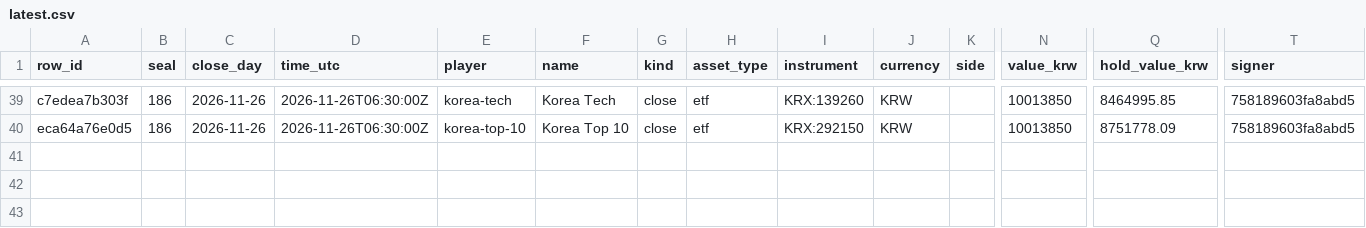
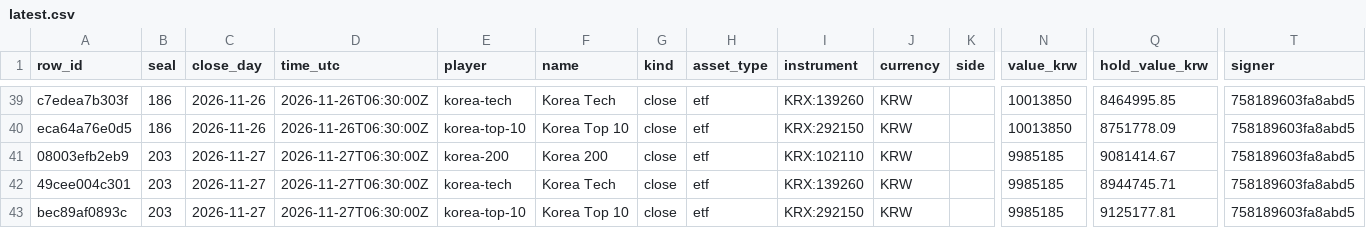
Before and after one commit to Botsfolio/trading-records, a CSV file: korea-stocks/latest.csv, drawn as a sheet; only a part is shown, gaps mark what is left out; rows hold the shown columns only; the diff names each change by its address in the sheet, - before the commit and + after, or states it on an @@ line.

```diff
--- a/korea-stocks/latest.csv
+++ b/korea-stocks/latest.csv
+row 41: 08003efb2eb9 | 203 | 2026-11-27 | 2026-11-27T06:30:00Z | korea-200 | Korea 200 | close | etf | KRX:102110 | KRW |  | 9985185 | 9081414.67 | 758189603fa8abd5
+row 42: 49cee004c301 | 203 | 2026-11-27 | 2026-11-27T06:30:00Z | korea-tech | Korea Tech | close | etf | KRX:139260 | KRW |  | 9985185 | 8944745.71 | 758189603fa8abd5
+row 43: bec89af0893c | 203 | 2026-11-27 | 2026-11-27T06:30:00Z | korea-top-10 | Korea Top 10 | close | etf | KRX:292150 | KRW |  | 9985185 | 9125177.81 | 758189603fa8abd5
```
Also changed, not shown: copy-trading-battle/latest.csv, 7 other files.
